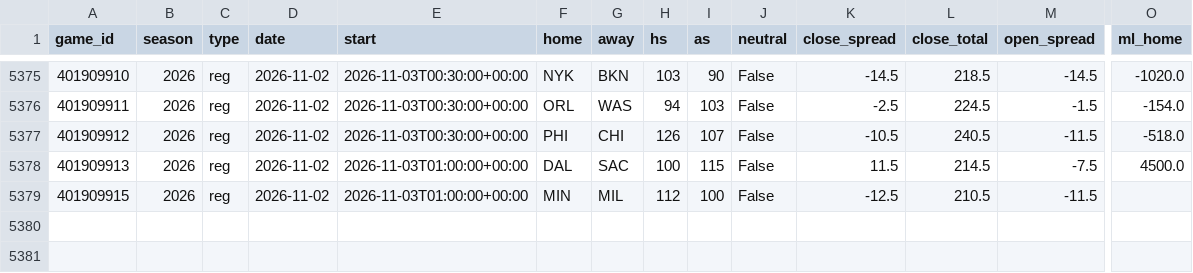
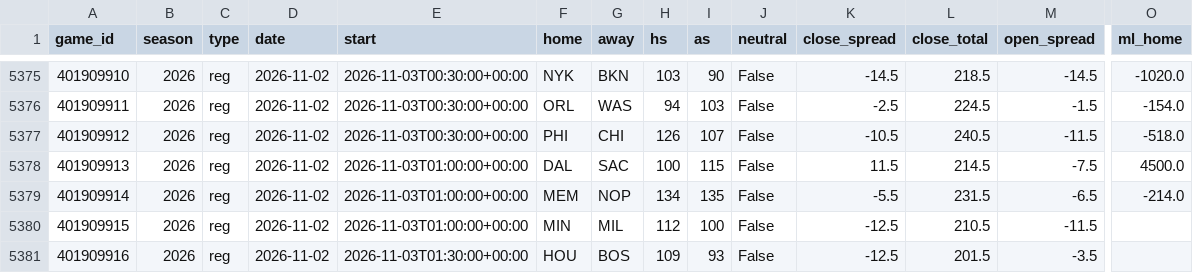
Before and after one commit to src16h/nfl-model, a CSV file: data/nba/games.csv, drawn as a sheet; only a part is shown, gaps mark what is left out; rows hold the shown columns only; the diff names each change by its address in the sheet, - before the commit and + after, or states it on an @@ line.

```diff
--- a/data/nba/games.csv
+++ b/data/nba/games.csv
+row 5379: 401909914 | 2026 | reg | 2026-11-02 | 2026-11-03T01:00:00+00:00 | MEM | NOP | 134 | 135 | False | -5.5 | 231.5 | -6.5 | -214.0
+row 5381: 401909916 | 2026 | reg | 2026-11-02 | 2026-11-03T01:30:00+00:00 | HOU | BOS | 109 | 93 | False | -12.5 | 201.5 | -3.5
```
Also changed, not shown: 4 other files.
